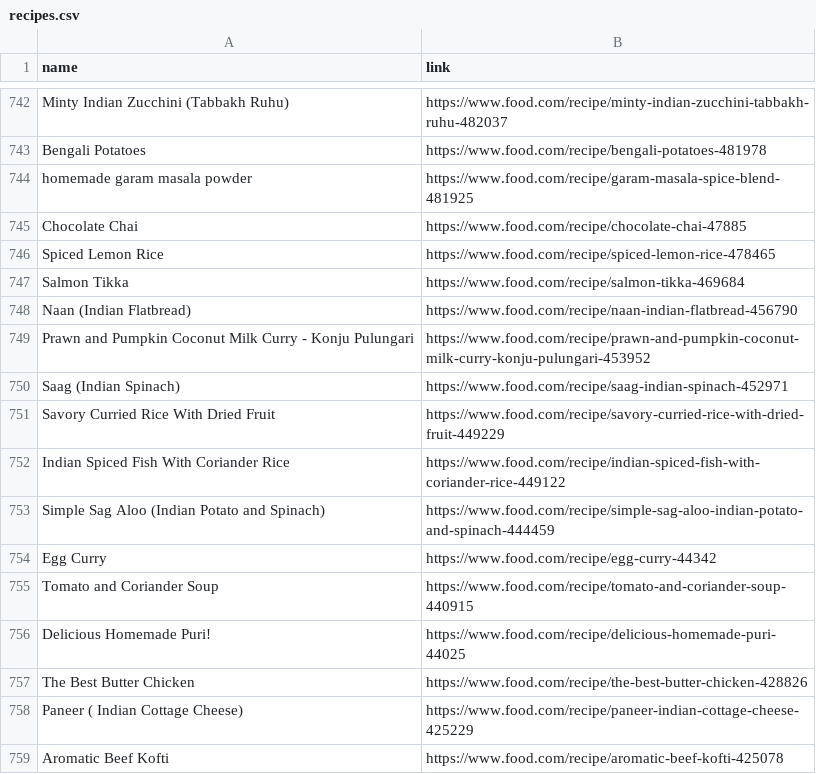
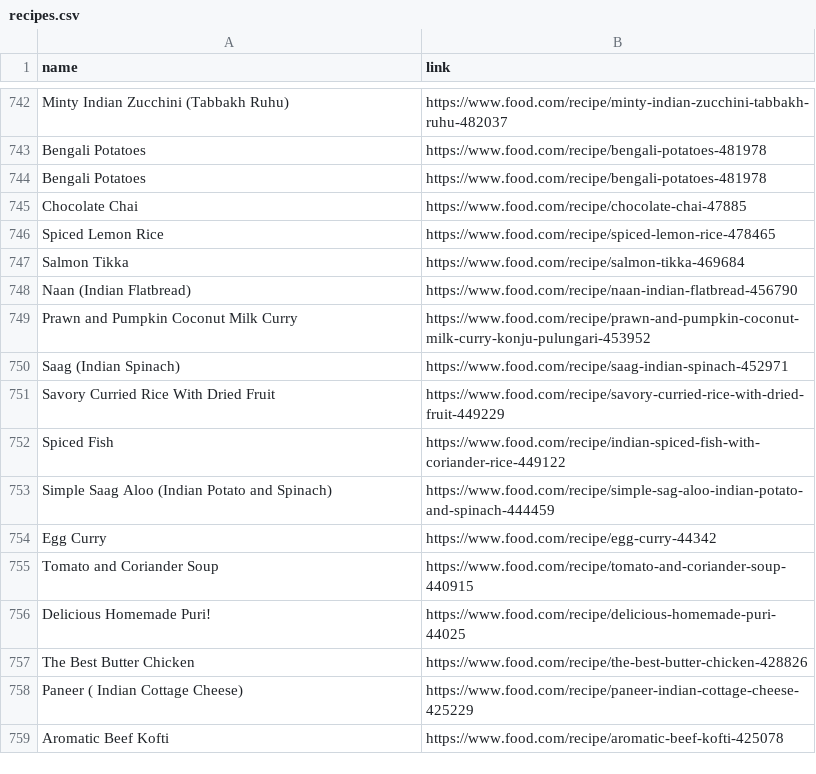
Before and after one commit to Theistic-guy/DEEP-CHEF-PROJECT, a CSV file: ADITI/recipes.csv, drawn as a sheet; only a part is shown, gaps mark what is left out.

```diff
--- a/ADITI/recipes.csv
+++ b/ADITI/recipes.csv
@@ -743,3 +743,3 @@ Minty Indian Zucchini (Tabbakh Ruhu),https://www.food.com/recipe/minty-indian-zu
 Bengali Potatoes,https://www.food.com/recipe/bengali-potatoes-481978
-homemade garam masala powder,https://www.food.com/recipe/garam-masala-spice-blend-481925
+Bengali Potatoes,https://www.food.com/recipe/bengali-potatoes-481978
 Chocolate Chai,https://www.food.com/recipe/chocolate-chai-47885
@@ -748,7 +748,7 @@ Salmon Tikka,https://www.food.com/recipe/salmon-tikka-469684
 Naan (Indian Flatbread),https://www.food.com/recipe/naan-indian-flatbread-456790
-Prawn and Pumpkin Coconut Milk Curry - Konju Pulungari,https://www.food.com/recipe/prawn-and-pumpkin-coconut-milk-curry-konju-pulungari-453952
+Prawn and Pumpkin Coconut Milk Curry,https://www.food.com/recipe/prawn-and-pumpkin-coconut-milk-curry-konju-pulungari-453952
 Saag (Indian Spinach),https://www.food.com/recipe/saag-indian-spinach-452971
 Savory Curried Rice With Dried Fruit,https://www.food.com/recipe/savory-curried-rice-with-dried-fruit-449229
-Indian Spiced Fish With Coriander Rice,https://www.food.com/recipe/indian-spiced-fish-with-coriander-rice-449122
-Simple Sag Aloo (Indian Potato and Spinach),https://www.food.com/recipe/simple-sag-aloo-indian-potato-and-spinach-444459
+Spiced Fish,https://www.food.com/recipe/indian-spiced-fish-with-coriander-rice-449122
+Simple Saag Aloo (Indian Potato and Spinach),https://www.food.com/recipe/simple-sag-aloo-indian-potato-and-spinach-444459
 Egg Curry,https://www.food.com/recipe/egg-curry-44342
```
Also changed, not shown: links_copy_main.csv, 52 other files.
